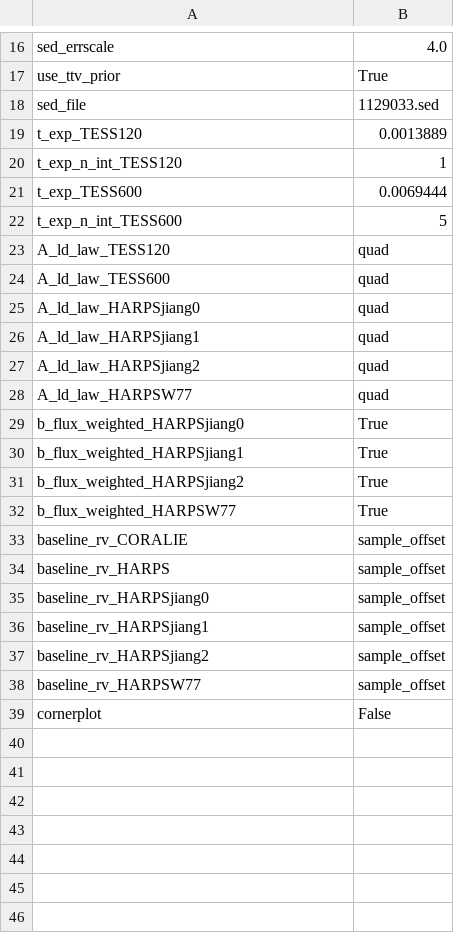
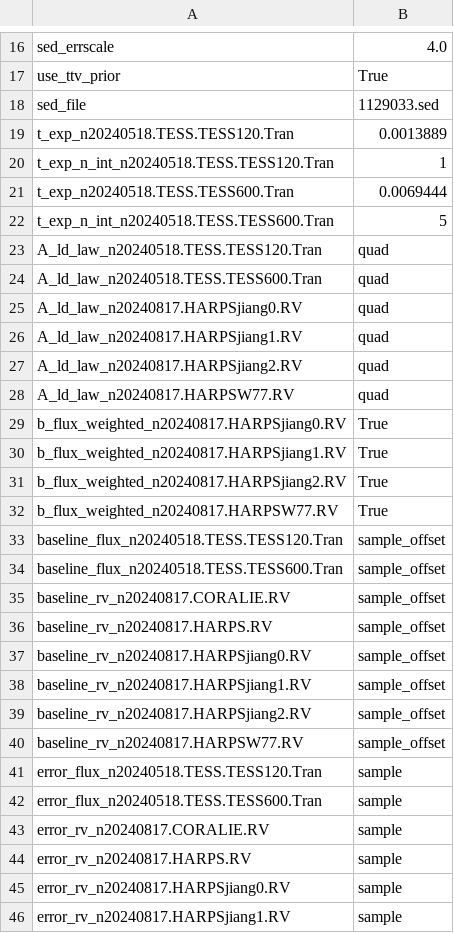
Before and after one commit to wangxianyu7/allesfast, a CSV file: examples/WASP-77/settings.csv, drawn as a sheet; only a part is shown, gaps mark what is left out; the shorter side is filled out with more unchanged rows; the diff covers the shown part only.

```diff
--- a/examples/WASP-77/settings.csv
+++ b/examples/WASP-77/settings.csv
@@ -18,21 +18,29 @@ use_ttv_prior,True
 sed_file,1129033.sed
-t_exp_TESS120,0.0013889
-t_exp_n_int_TESS120,1
-t_exp_TESS600,0.0069444
-t_exp_n_int_TESS600,5
-A_ld_law_TESS120,quad
-A_ld_law_TESS600,quad
-A_ld_law_HARPSjiang0,quad
-A_ld_law_HARPSjiang1,quad
-A_ld_law_HARPSjiang2,quad
-A_ld_law_HARPSW77,quad
-b_flux_weighted_HARPSjiang0,True
-b_flux_weighted_HARPSjiang1,True
-b_flux_weighted_HARPSjiang2,True
-b_flux_weighted_HARPSW77,True
-baseline_rv_CORALIE,sample_offset
-baseline_rv_HARPS,sample_offset
-baseline_rv_HARPSjiang0,sample_offset
-baseline_rv_HARPSjiang1,sample_offset
-baseline_rv_HARPSjiang2,sample_offset
-baseline_rv_HARPSW77,sample_offset
+t_exp_n20240518.TESS.TESS120.Tran,0.0013889
+t_exp_n_int_n20240518.TESS.TESS120.Tran,1
+t_exp_n20240518.TESS.TESS600.Tran,0.0069444
+t_exp_n_int_n20240518.TESS.TESS600.Tran,5
+A_ld_law_n20240518.TESS.TESS120.Tran,quad
+A_ld_law_n20240518.TESS.TESS600.Tran,quad
+A_ld_law_n20240817.HARPSjiang0.RV,quad
+A_ld_law_n20240817.HARPSjiang1.RV,quad
+A_ld_law_n20240817.HARPSjiang2.RV,quad
+A_ld_law_n20240817.HARPSW77.RV,quad
+b_flux_weighted_n20240817.HARPSjiang0.RV,True
+b_flux_weighted_n20240817.HARPSjiang1.RV,True
+b_flux_weighted_n20240817.HARPSjiang2.RV,True
+b_flux_weighted_n20240817.HARPSW77.RV,True
+baseline_flux_n20240518.TESS.TESS120.Tran,sample_offset
+baseline_flux_n20240518.TESS.TESS600.Tran,sample_offset
+baseline_rv_n20240817.CORALIE.RV,sample_offset
+baseline_rv_n20240817.HARPS.RV,sample_offset
+baseline_rv_n20240817.HARPSjiang0.RV,sample_offset
+baseline_rv_n20240817.HARPSjiang1.RV,sample_offset
+baseline_rv_n20240817.HARPSjiang2.RV,sample_offset
+baseline_rv_n20240817.HARPSW77.RV,sample_offset
+error_flux_n20240518.TESS.TESS120.Tran,sample
+error_flux_n20240518.TESS.TESS600.Tran,sample
+error_rv_n20240817.CORALIE.RV,sample
+error_rv_n20240817.HARPS.RV,sample
+error_rv_n20240817.HARPSjiang0.RV,sample
+error_rv_n20240817.HARPSjiang1.RV,sample
```
Also changed, not shown: 2 added rows and 4 edited cells elsewhere in this file, examples/K2-140/params.csv, examples/K2-140/settings.csv, 12 other files.
